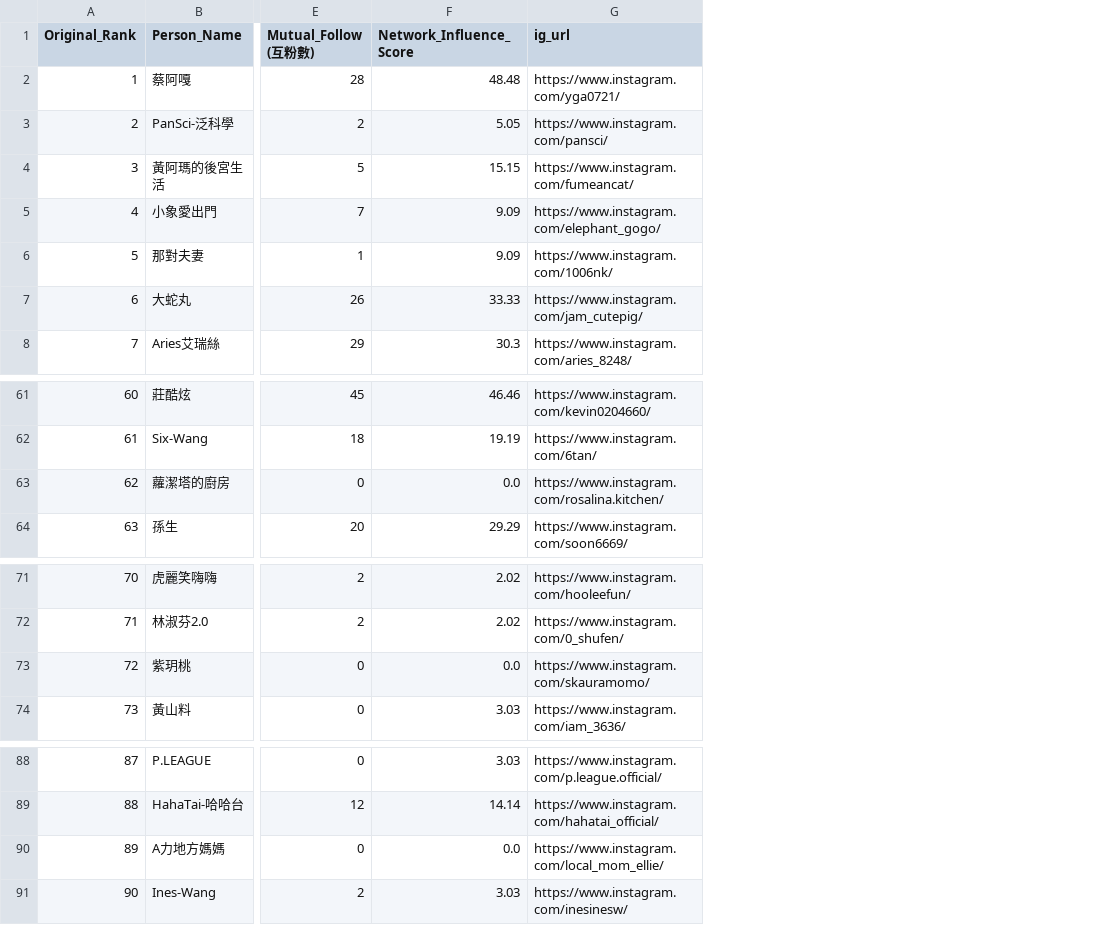
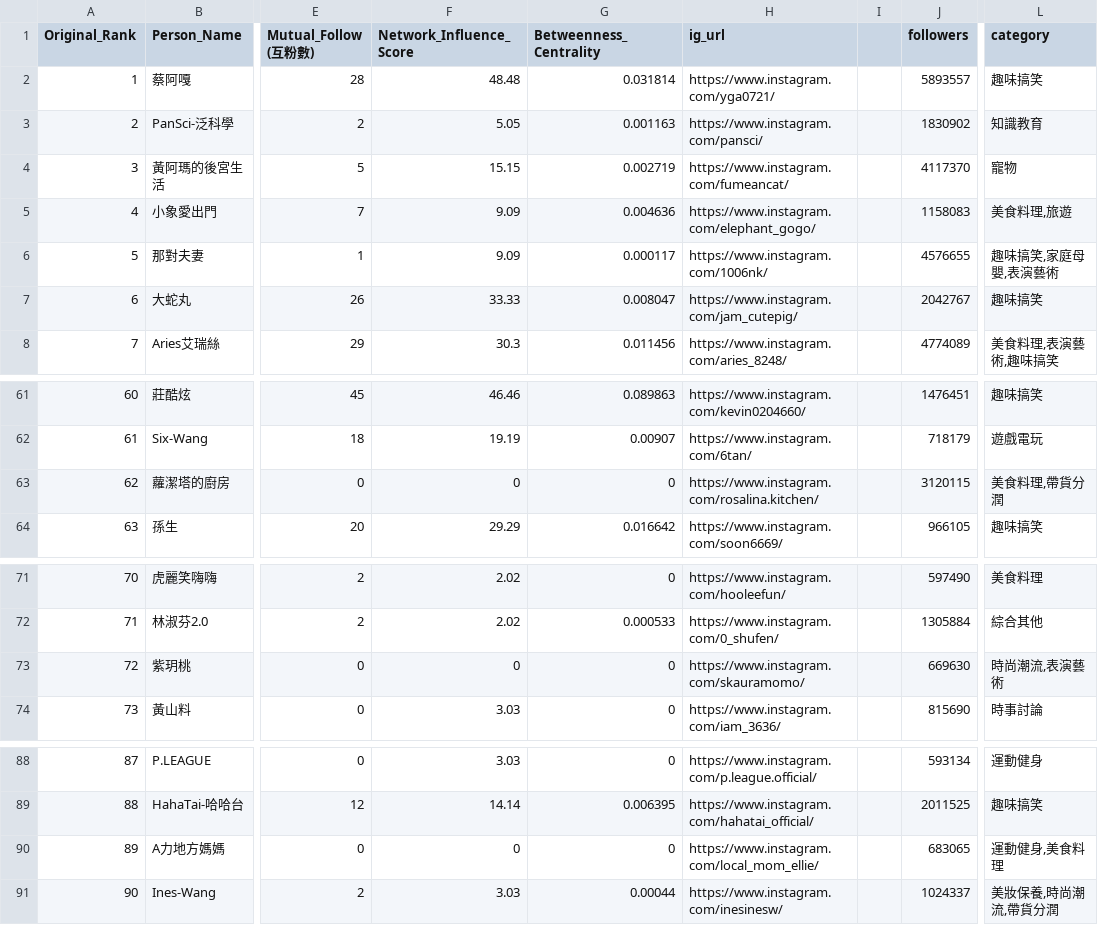
Before and after one commit to breakfasttw/Influencers_Following_display, a CSV file: Output/network_metrics_report.csv, drawn as a sheet; only a part is shown, gaps mark what is left out; the diff names each change by its address in the sheet, - before the commit and + after, or states it on an @@ line.

```diff
--- a/Output/network_metrics_report.csv
+++ b/Output/network_metrics_report.csv
+column G (Betweenness_Centrality), rows 2-8: 0.031814 | 0.001163 | 0.002719 | 0.004636 | 0.000117 | 0.008047 | 0.011456; rows 61-64: 0.089863 | 0.00907 | 0 | 0.016642; rows 71-74: 0 | 0.000533 | 0 | 0; rows 88-91: 0 | 0.006395 | 0 | 0.00044
+column I, empty
+column J (followers), rows 2-8: 5893557 | 1830902 | 4117370 | 1158083 | 4576655 | 2042767 | 4774089; rows 61-64: 1476451 | 718179 | 3120115 | 966105; rows 71-74: 597490 | 1305884 | 669630 | 815690; rows 88-91: 593134 | 2011525 | 683065 | 1024337
+column L (category), rows 2-8: 趣味搞笑 | 知識教育 | 寵物 | 美食料理,旅遊 | 趣味搞笑,家庭母嬰,表演藝術 | 趣味搞笑 | 美食料理,表演藝術,趣味搞笑; rows 61-64: 趣味搞笑 | 遊戲電玩 | 美食料理,帶貨分潤 | 趣味搞笑; rows 71-74: 美食料理 | 綜合其他 | 時尚潮流,表演藝術 | 時事討論; rows 88-91: 運動健身 | 趣味搞笑 | 運動健身,美食料理 | 美妝保養,時尚潮流,帶貨分潤
-F63 (Network_Influence_Score): 0.0
+F63 (Network_Influence_Score): 0
-F73 (Network_Influence_Score): 0.0
+F73 (Network_Influence_Score): 0
-F90 (Network_Influence_Score): 0.0
+F90 (Network_Influence_Score): 0
```
Also changed, not shown: Output/Louvain/community_grouping_report_final_lv.csv, Output/Walktrap/community_grouping_report_final_wt.csv, 20 other files.
